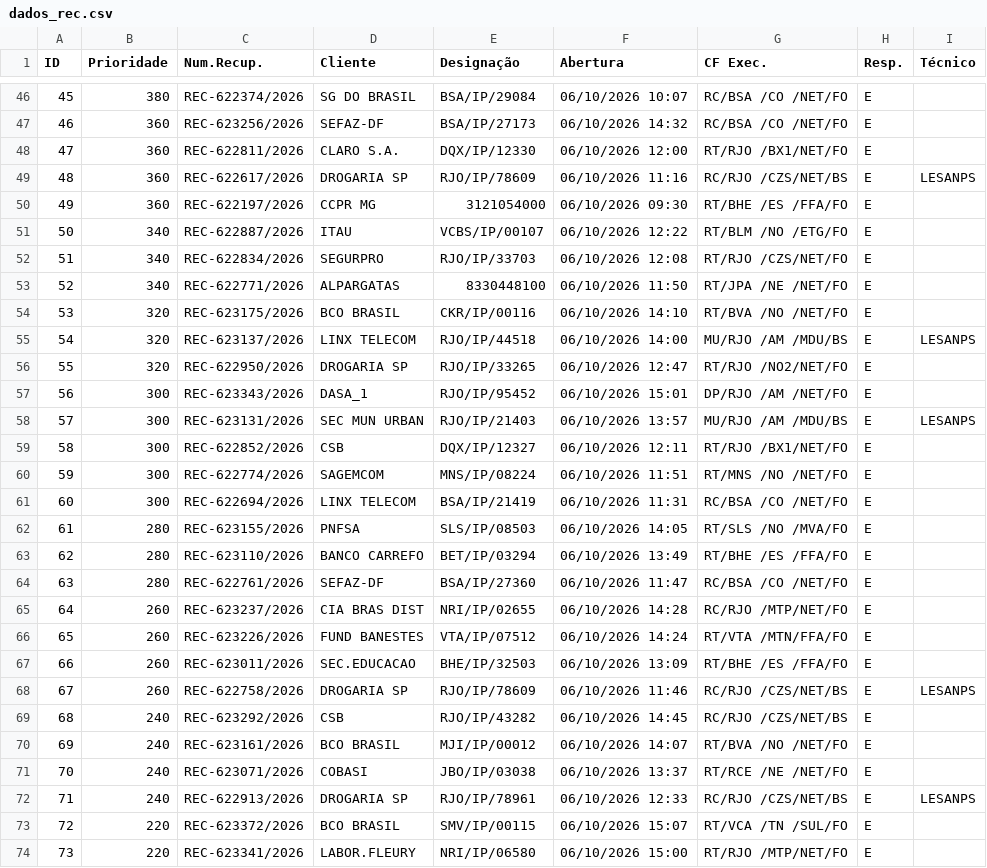
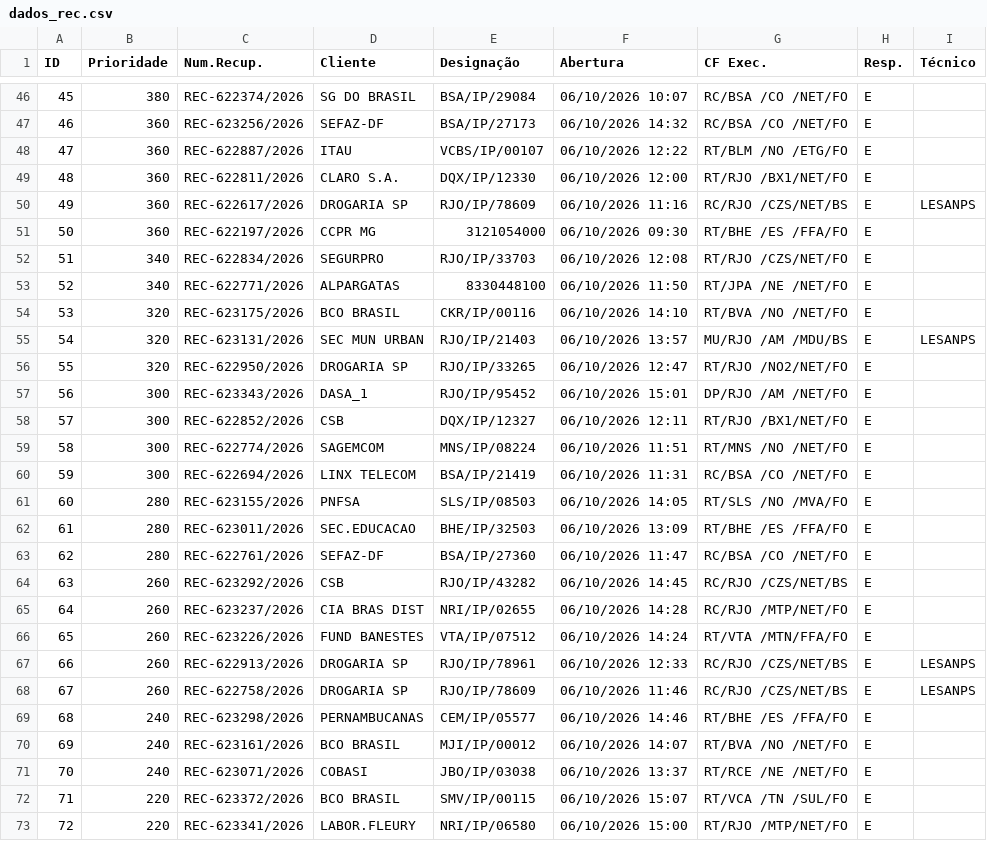
Before and after one commit to cpralonrj-pralon/embratel-sir, a CSV file: dados_rec.csv, drawn as a sheet; only a part is shown, gaps mark what is left out; removed rows and columns are numbered as before the commit, all else as after; the diff covers the shown part only; the diff names each change by its address in the sheet, - before the commit and + after, or states it on an @@ line.

```diff
--- a/dados_rec.csv
+++ b/dados_rec.csv
@@ column A (ID) renumbered between rows 9 and 89 @@
+row 48: 47 | 360 | REC-622887/2026 | ITAU | VCBS/IP/00107 | 06/10/2026 12:22 | RT/BLM /NO /ETG/FO | E
-row 51: 50 | 340 | REC-622887/2026 | ITAU | VCBS/IP/00107 | 06/10/2026 12:22 | RT/BLM /NO /ETG/FO | E
-C55 (Num.Recup.): REC-623137/2026
+C55 (Num.Recup.): REC-623131/2026
-D55 (Cliente): LINX TELECOM
+D55 (Cliente): SEC MUN URBAN
-E55 (Designação): RJO/IP/44518
+E55 (Designação): RJO/IP/21403
-F55 (Abertura): 06/10/2026 14:00
+F55 (Abertura): 06/10/2026 13:57
-row 58: 57 | 300 | REC-623131/2026 | SEC MUN URBAN | RJO/IP/21403 | 06/10/2026 13:57 | MU/RJO /AM /MDU/BS | E | LESANPS
-C62 (Num.Recup.): REC-623110/2026
+C62 (Num.Recup.): REC-623011/2026
-D62 (Cliente): BANCO CARREFO
+D62 (Cliente): SEC.EDUCACAO
-E62 (Designação): BET/IP/03294
+E62 (Designação): BHE/IP/32503
-F62 (Abertura): 06/10/2026 13:49
+F62 (Abertura): 06/10/2026 13:09
+row 64: 63 | 260 | REC-623292/2026 | CSB | RJO/IP/43282 | 06/10/2026 14:45 | RC/RJO /CZS/NET/BS | E
-row 67: 66 | 260 | REC-623011/2026 | SEC.EDUCACAO | BHE/IP/32503 | 06/10/2026 13:09 | RT/BHE /ES /FFA/FO | E
+row 67: 66 | 260 | REC-622913/2026 | DROGARIA SP | RJO/IP/78961 | 06/10/2026 12:33 | RC/RJO /CZS/NET/BS | E | LESANPS
-C69 (Num.Recup.): REC-623292/2026
+C69 (Num.Recup.): REC-623298/2026
-D69 (Cliente): CSB
+D69 (Cliente): PERNAMBUCANAS
-E69 (Designação): RJO/IP/43282
+E69 (Designação): CEM/IP/05577
-F69 (Abertura): 06/10/2026 14:45
+F69 (Abertura): 06/10/2026 14:46
-G69 (CF Exec.): RC/RJO /CZS/NET/BS
+G69 (CF Exec.): RT/BHE /ES /FFA/FO
-row 72: 71 | 240 | REC-622913/2026 | DROGARIA SP | RJO/IP/78961 | 06/10/2026 12:33 | RC/RJO /CZS/NET/BS | E | LESANPS
```
Also changed, not shown: 4 added rows, 6 removed rows and 5 edited cells elsewhere in this file, dados_ral.csv, dados_ral_enriched.csv, 2 other files.
